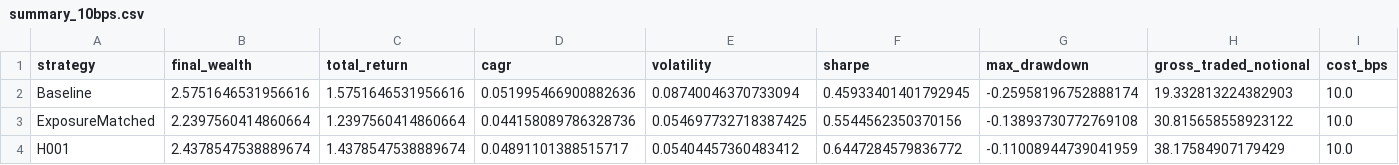
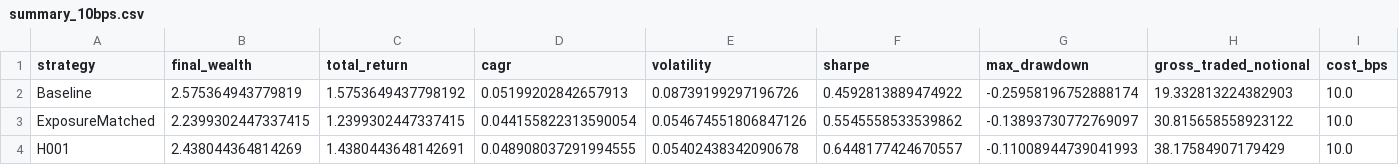
Before and after one commit to samugc/QuantLab, a CSV file: results/h001/summary_10bps.csv, drawn as a sheet.

```diff
--- a/results/h001/summary_10bps.csv
+++ b/results/h001/summary_10bps.csv
@@ -1,4 +1,4 @@
 strategy,final_wealth,total_return,cagr,volatility,sharpe,max_drawdown,gross_traded_notional,cost_bps
-Baseline,2.5751646531956616,1.5751646531956616,0.051995466900882636,0.08740046370733094,0.45933401401792945,-0.25958196752888174,19.332813224382903,10.0
-ExposureMatched,2.2397560414860664,1.2397560414860664,0.044158089786328736,0.054697732718387425,0.5544562350370156,-0.13893730772769108,30.815658558923122,10.0
-H001,2.4378547538889674,1.4378547538889674,0.04891101388515717,0.05404457360483412,0.6447284579836772,-0.11008944739041959,38.17584907179429,10.0
+Baseline,2.575364943779819,1.5753649437798192,0.05199202842657913,0.08739199297196726,0.4592813889474922,-0.25958196752888174,19.332813224382903,10.0
+ExposureMatched,2.2399302447337415,1.2399302447337415,0.044155822313590054,0.054674551806847126,0.5545558533539862,-0.13893730772769097,30.815658558923122,10.0
+H001,2.438044364814269,1.4380443648142691,0.048908037291994555,0.05402438342090678,0.6448177424670557,-0.11008944739041993,38.17584907179429,10.0
```
Also changed, not shown: results/h001/drawdowns_10bps.csv, results/h001/parameter_sensitivity_10bps.csv, 19 other files.
